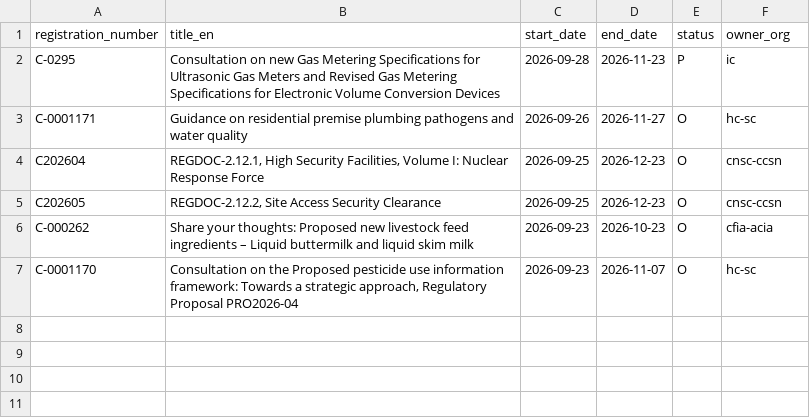
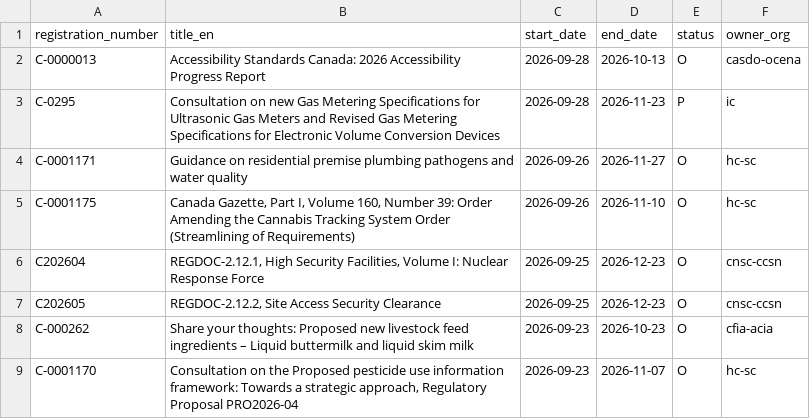
Before and after one commit to PatLittle/Consultations-Tracker, a CSV file: p5m5_start.csv, drawn as a sheet; the diff names each change by its address in the sheet, - before the commit and + after, or states it on an @@ line.

```diff
--- a/p5m5_start.csv
+++ b/p5m5_start.csv
+row 2: C-0000013 | Accessibility Standards Canada: 2026 Accessibility Progress Report | 2026-09-28 | 2026-10-13 | O | casdo-ocena
+row 5: C-0001175 | Canada Gazette, Part I, Volume 160, Number 39: Order Amending the Cannabis Tracking System Order (Streamlining of Requirements) | 2026-09-26 | 2026-11-10 | O | hc-sc
```
Also changed, not shown: late_start.csv, 4 other files.
